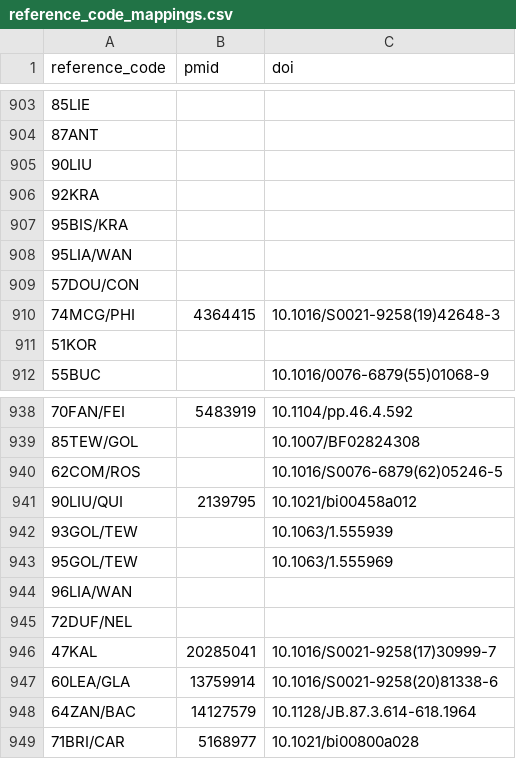
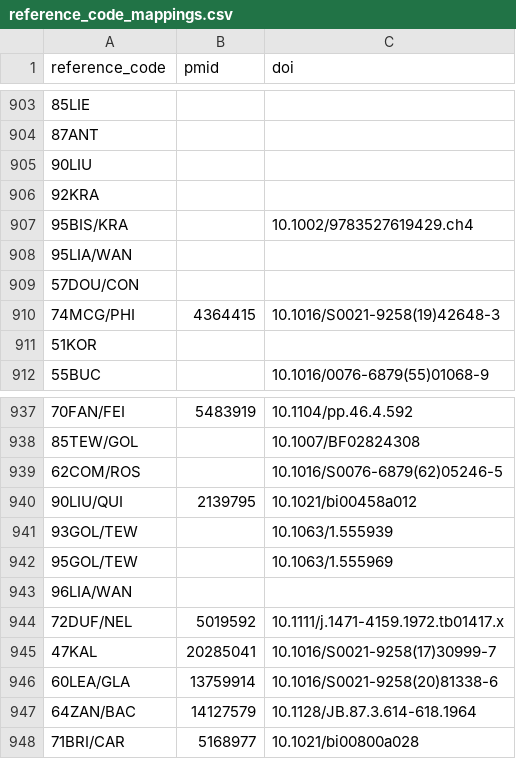
Before and after one commit to roberts-farm-of-ideas/8, a CSV file: materials/reference_code_mappings/reference_code_mappings.csv, drawn as a sheet; only a part is shown, gaps mark what is left out; the diff covers the shown part only.

```diff
--- a/materials/reference_code_mappings/reference_code_mappings.csv
+++ b/materials/reference_code_mappings/reference_code_mappings.csv
@@ -906,3 +906,3 @@ reference_code,pmid,doi
 92KRA,,
-95BIS/KRA,,
+95BIS/KRA,,10.1002/9783527619429.ch4
 95LIA/WAN,,
@@ -944,3 +943,3 @@ reference_code,pmid,doi
 96LIA/WAN,,
-72DUF/NEL,,
+72DUF/NEL,5019592,10.1111/j.1471-4159.1972.tb01417.x
 47KAL,20285041,10.1016/S0021-9258(17)30999-7
```
Also changed, not shown: 20 added rows and 1 removed row elsewhere in this file.
